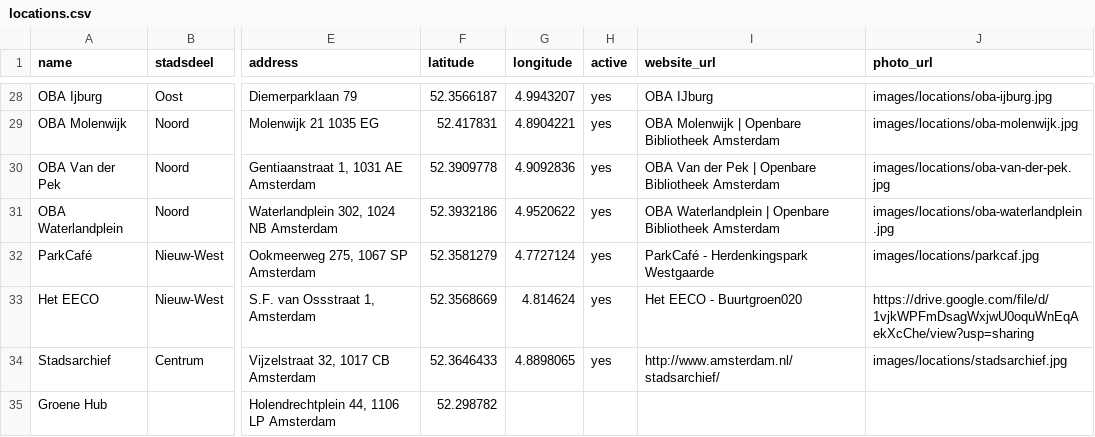
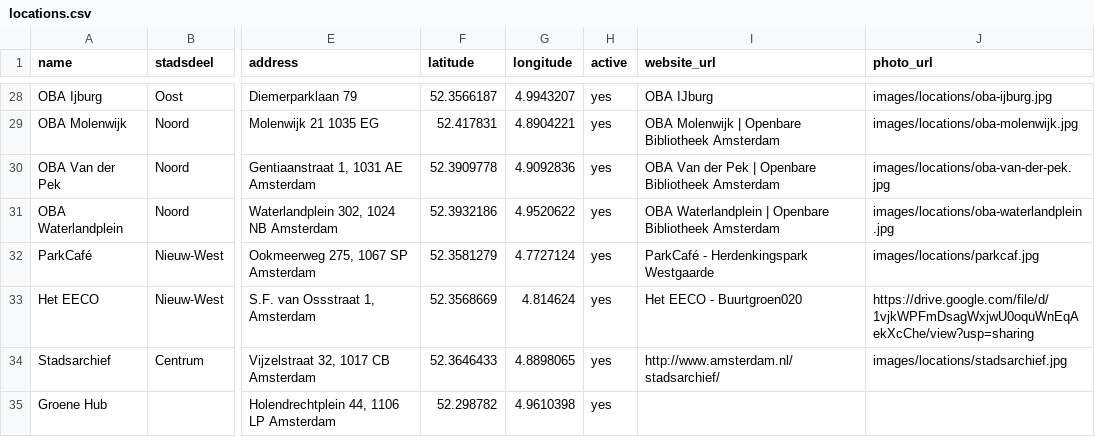
Before and after one commit to Koeltekaart/koeltekaart-amsterdam, a CSV file: data/locations.csv, drawn as a sheet; only a part is shown, gaps mark what is left out; the diff names each change by its address in the sheet, - before the commit and + after, or states it on an @@ line.

```diff
--- a/data/locations.csv
+++ b/data/locations.csv
-G35 (longitude): (empty)
+G35 (longitude): 4.9610398
-H35 (active): (empty)
+H35 (active): yes
```
